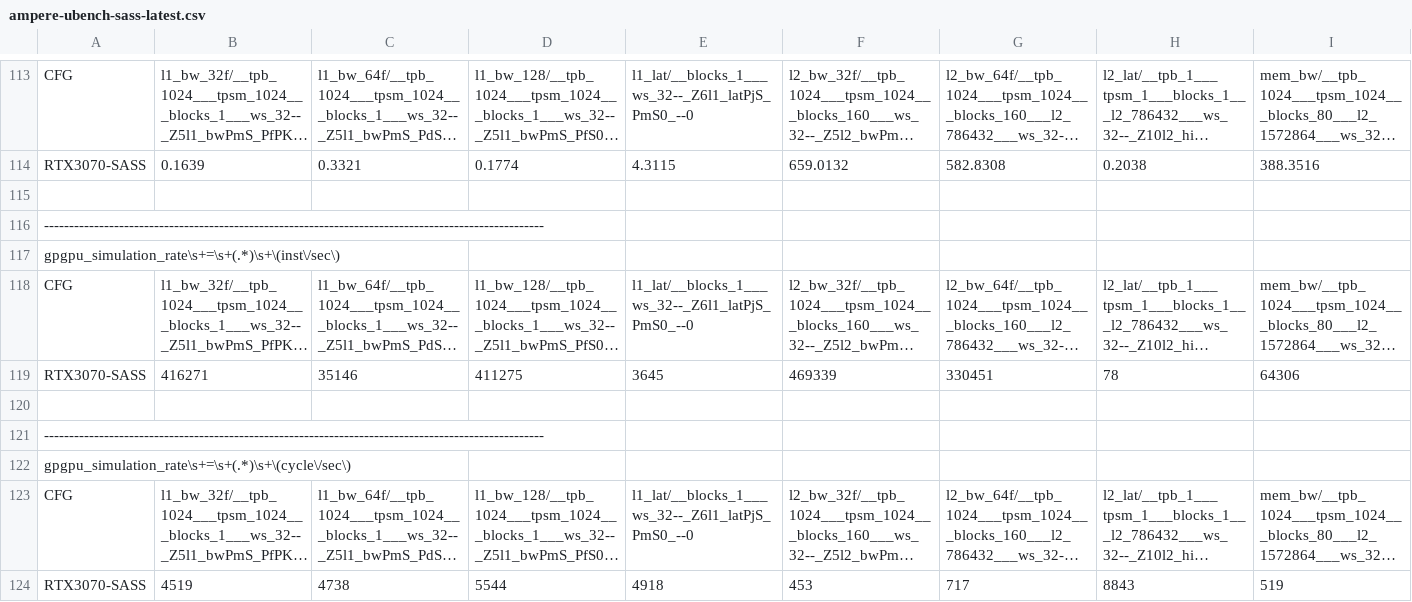
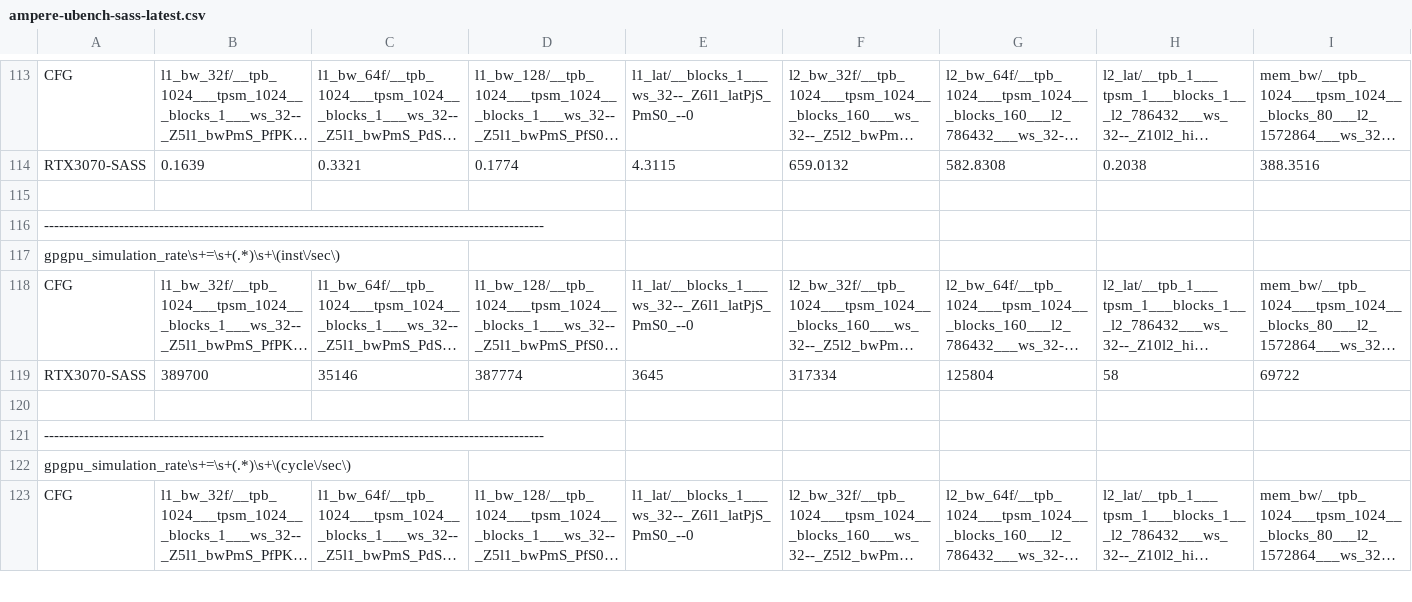
Before and after one commit to accel-sim/statistics-archive, a CSV file: ubench/ampere-ubench-sass-latest.csv, drawn as a sheet; only a part is shown, gaps mark what is left out; long unchanged cells end in …; removed rows and columns are numbered as before the commit, all else as after; rows hold the shown columns only; the diff covers the shown part only; the diff names each change by its address in the sheet, - before the commit and + after, or states it on an @@ line.

```diff
--- a/ubench/ampere-ubench-sass-latest.csv
+++ b/ubench/ampere-ubench-sass-latest.csv
-row 119: RTX3070-SASS | 416271 | 35146 | 411275 | 3645 | 469339 | 330451 | 78 | 64306
+row 119: RTX3070-SASS | 389700 | 35146 | 387774 | 3645 | 317334 | 125804 | 58 | 69722
-row 124: RTX3070-SASS | 4519 | 4738 | 5544 | 4918 | 453 | 717 | 8843 | 519
```
Also changed, not shown: 3 added rows, 2 removed rows and 17 edited cells elsewhere in this file, ubench/ampere-a100-ubench-sass-latest.csv, ubench/ampere-a100-ubench-sass.csv, 7 other files.
